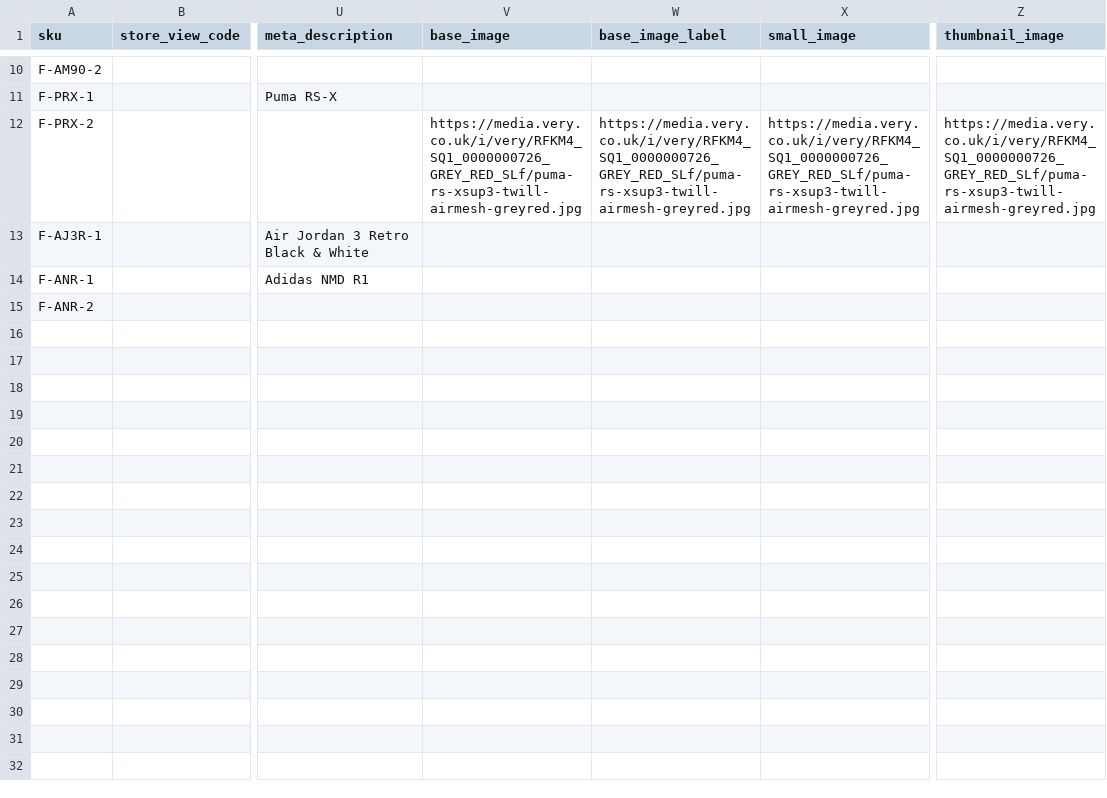
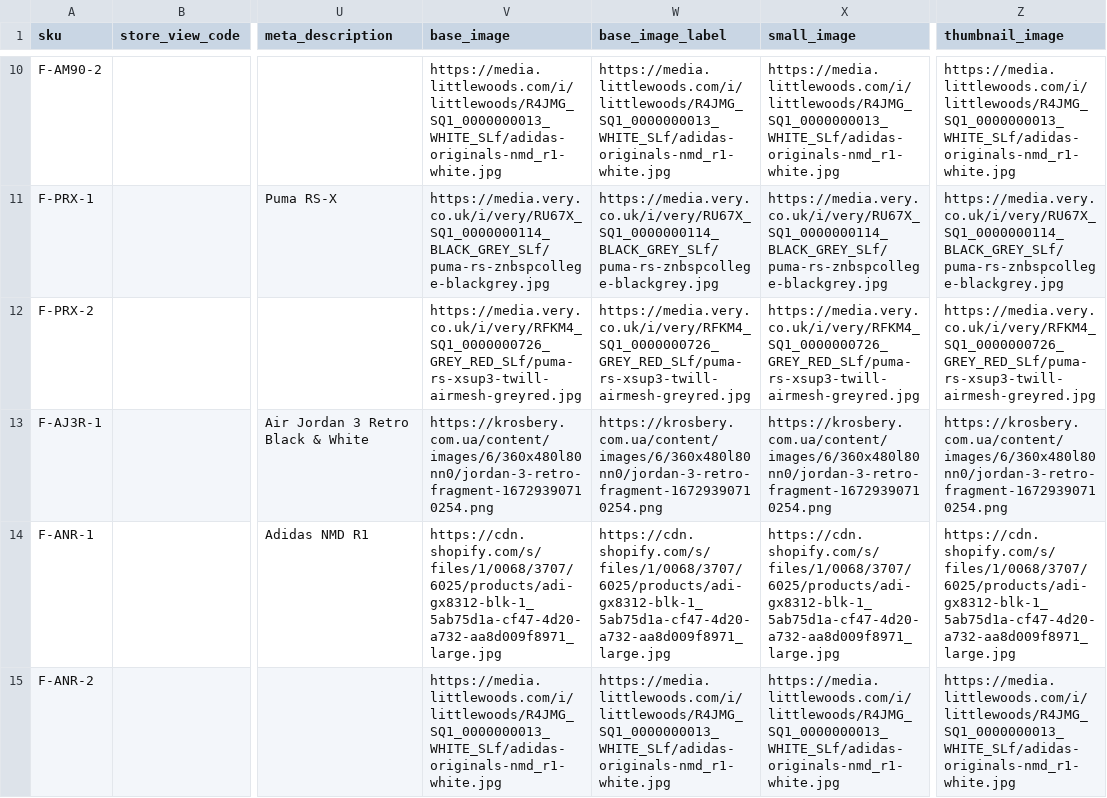
Before and after one commit to GustavoMeloWebjump/projeto-final-grupo-2, a CSV file: app/code/Webjump/Backend/Model/Product/csv/sneakers_products.csv, drawn as a sheet; only a part is shown, gaps mark what is left out; the diff covers the shown part only; the diff names each change by its address in the sheet, - before the commit and + after, or states it on an @@ line.

```diff
--- a/app/code/Webjump/Backend/Model/Product/csv/sneakers_products.csv
+++ b/app/code/Webjump/Backend/Model/Product/csv/sneakers_products.csv
-V10 (base_image): (empty)
+V10 (base_image): https://media.littlewoods.com/i/littlewoods/R4JMG_SQ1_0000000013_WHITE_SLf/adidas-originals-nmd_r1-white.jpg
-W10 (base_image_label): (empty)
+W10 (base_image_label): https://media.littlewoods.com/i/littlewoods/R4JMG_SQ1_0000000013_WHITE_SLf/adidas-originals-nmd_r1-white.jpg
-X10 (small_image): (empty)
+X10 (small_image): https://media.littlewoods.com/i/littlewoods/R4JMG_SQ1_0000000013_WHITE_SLf/adidas-originals-nmd_r1-white.jpg
-Z10 (thumbnail_image): (empty)
+Z10 (thumbnail_image): https://media.littlewoods.com/i/littlewoods/R4JMG_SQ1_0000000013_WHITE_SLf/adidas-originals-nmd_r1-white.jpg
-V11 (base_image): (empty)
+V11 (base_image): https://media.very.co.uk/i/very/RU67X_SQ1_0000000114_BLACK_GREY_SLf/puma-rs-znbspcollege-blackgrey.jpg
-W11 (base_image_label): (empty)
+W11 (base_image_label): https://media.very.co.uk/i/very/RU67X_SQ1_0000000114_BLACK_GREY_SLf/puma-rs-znbspcollege-blackgrey.jpg
-X11 (small_image): (empty)
+X11 (small_image): https://media.very.co.uk/i/very/RU67X_SQ1_0000000114_BLACK_GREY_SLf/puma-rs-znbspcollege-blackgrey.jpg
-Z11 (thumbnail_image): (empty)
+Z11 (thumbnail_image): https://media.very.co.uk/i/very/RU67X_SQ1_0000000114_BLACK_GREY_SLf/puma-rs-znbspcollege-blackgrey.jpg
-V13 (base_image): (empty)
+V13 (base_image): https://krosbery.com.ua/content/images/6/360x480l80nn0/jordan-3-retro-fragment-16729390710254.png
-W13 (base_image_label): (empty)
+W13 (base_image_label): https://krosbery.com.ua/content/images/6/360x480l80nn0/jordan-3-retro-fragment-16729390710254.png
-X13 (small_image): (empty)
+X13 (small_image): https://krosbery.com.ua/content/images/6/360x480l80nn0/jordan-3-retro-fragment-16729390710254.png
-Z13 (thumbnail_image): (empty)
+Z13 (thumbnail_image): https://krosbery.com.ua/content/images/6/360x480l80nn0/jordan-3-retro-fragment-16729390710254.png
-V14 (base_image): (empty)
+V14 (base_image): https://cdn.shopify.com/s/files/1/0068/3707/6025/products/adi-gx8312-blk-1_5ab75d1a-cf47-4d20-a732-aa8d009f8971_large.jpg
-W14 (base_image_label): (empty)
+W14 (base_image_label): https://cdn.shopify.com/s/files/1/0068/3707/6025/products/adi-gx8312-blk-1_5ab75d1a-cf47-4d20-a732-aa8d009f8971_large.jpg
-X14 (small_image): (empty)
+X14 (small_image): https://cdn.shopify.com/s/files/1/0068/3707/6025/products/adi-gx8312-blk-1_5ab75d1a-cf47-4d20-a732-aa8d009f8971_large.jpg
-Z14 (thumbnail_image): (empty)
+Z14 (thumbnail_image): https://cdn.shopify.com/s/files/1/0068/3707/6025/products/adi-gx8312-blk-1_5ab75d1a-cf47-4d20-a732-aa8d009f8971_large.jpg
-V15 (base_image): (empty)
+V15 (base_image): https://media.littlewoods.com/i/littlewoods/R4JMG_SQ1_0000000013_WHITE_SLf/adidas-originals-nmd_r1-white.jpg
-W15 (base_image_label): (empty)
+W15 (base_image_label): https://media.littlewoods.com/i/littlewoods/R4JMG_SQ1_0000000013_WHITE_SLf/adidas-originals-nmd_r1-white.jpg
-X15 (small_image): (empty)
+X15 (small_image): https://media.littlewoods.com/i/littlewoods/R4JMG_SQ1_0000000013_WHITE_SLf/adidas-originals-nmd_r1-white.jpg
-Z15 (thumbnail_image): (empty)
+Z15 (thumbnail_image): https://media.littlewoods.com/i/littlewoods/R4JMG_SQ1_0000000013_WHITE_SLf/adidas-originals-nmd_r1-white.jpg
```
Also changed, not shown: 29 edited cells elsewhere in this file, app/code/Webjump/Backend/Model/Product/csv/petshop-products.csv, 1 other file.
